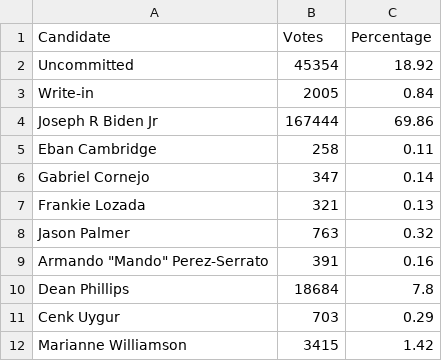
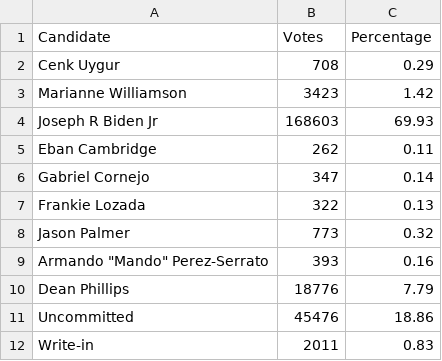
Before and after one commit to sahanjournal/primary-results-2025, a CSV file: data/DFL.csv, drawn as a sheet.

```diff
--- a/data/DFL.csv
+++ b/data/DFL.csv
@@ -1,12 +1,12 @@
 Candidate,Votes,Percentage
-Uncommitted,45354,18.92
-Write-in,2005,0.84
-Joseph R Biden Jr,167444,69.86
-Eban Cambridge,258,0.11
+Cenk Uygur,708,0.29
+Marianne Williamson,3423,1.42
+Joseph R Biden Jr,168603,69.93
+Eban Cambridge,262,0.11
 Gabriel Cornejo,347,0.14
-Frankie Lozada,321,0.13
-Jason Palmer,763,0.32
-"Armando ""Mando"" Perez-Serrato",391,0.16
-Dean Phillips,18684,7.8
-Cenk Uygur,703,0.29
-Marianne Williamson,3415,1.42
+Frankie Lozada,322,0.13
+Jason Palmer,773,0.32
+"Armando ""Mando"" Perez-Serrato",393,0.16
+Dean Phillips,18776,7.79
+Uncommitted,45476,18.86
+Write-in,2011,0.83
```
Also changed, not shown: data/results.csv, 4 other files.
